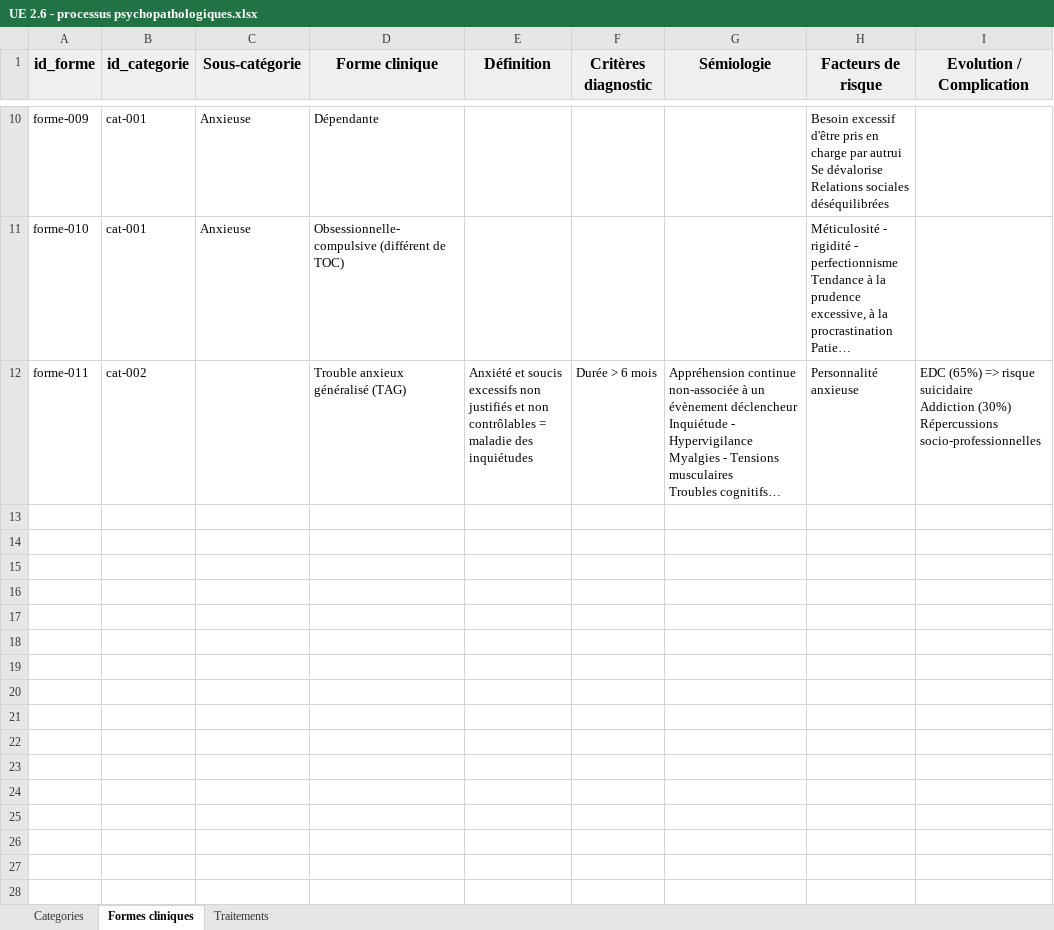
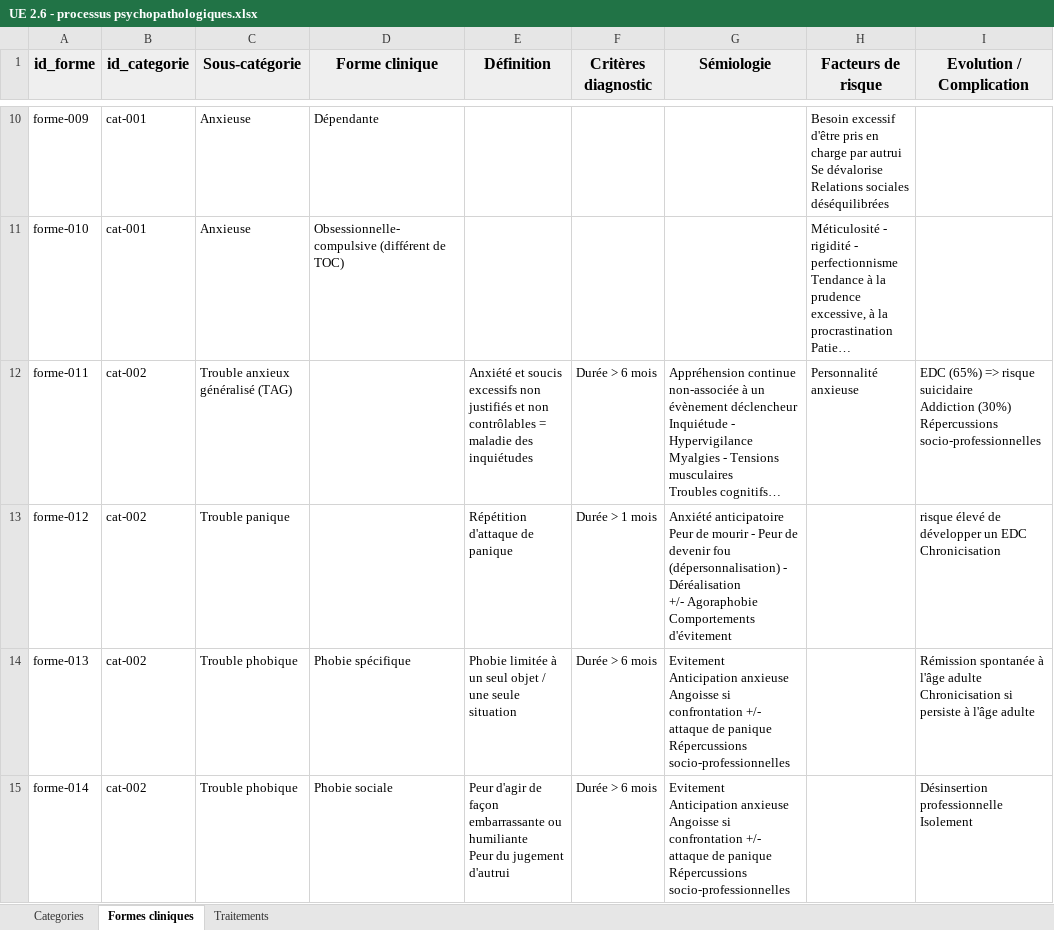
Before and after one commit to tomSample/ifsi-revision, an Excel workbook: public/data/UE-2.6/UE 2.6 - processus psychopathologiques.xlsx, sheet Formes cliniques, drawn as a sheet; only a part is shown, gaps mark what is left out; long unchanged cells end in …; values as stored, in another font and other column widths than the file's, no borders; charts and pictures not drawn; ↵ is a line break in a cell; the diff covers the shown part only; the diff names each change by its address in the sheet, - before the commit and + after, or states it on an @@ line.

```diff
--- a/public/data/UE-2.6/UE 2.6 - processus psychopathologiques.xlsx (sheet Formes cliniques)
+++ b/public/data/UE-2.6/UE 2.6 - processus psychopathologiques.xlsx (sheet Formes cliniques)
-C12 (Sous-catégorie): (empty)
+C12 (Sous-catégorie): Trouble anxieux généralisé (TAG)
-D12 (Forme clinique): Trouble anxieux généralisé (TAG)
+D12 (Forme clinique): (empty)
+row 13: forme-012 | cat-002 | Trouble panique |  | Répétition d'attaque de panique | Durée > 1 mois | Anxiété anticipatoire ↵ Peur de mourir - Peur de devenir fou (dépersonnalisation) - Déréalisation ↵ +/- Agoraphobie ↵ Comportements d'évitement |  | risque élevé de développer un EDC ↵ Chronicisation
+row 14: forme-013 | cat-002 | Trouble phobique | Phobie spécifique | Phobie limitée à un seul objet / une seule situation | Durée > 6 mois | Evitement ↵ Anticipation anxieuse ↵ Angoisse si confrontation +/- attaque de panique ↵ Répercussions socio-professionnelles |  | Rémission spontanée à l'âge adulte ↵ Chronicisation si persiste à l'âge adulte
+row 15: forme-014 | cat-002 | Trouble phobique | Phobie sociale | Peur d'agir de façon embarrassante ou humiliante ↵ Peur du jugement d'autrui | Durée > 6 mois | Evitement ↵ Anticipation anxieuse ↵ Angoisse si confrontation +/- attaque de panique ↵ Répercussions socio-professionnelles |  | Désinsertion professionnelle ↵ Isolement
```
Also changed, not shown: 4 added rows elsewhere in this sheet, sheet Traitements, sheet Categories, src/data/UE-2.6/UE 2.6 - processus psychopathologiques.xlsx, 7 other files.
